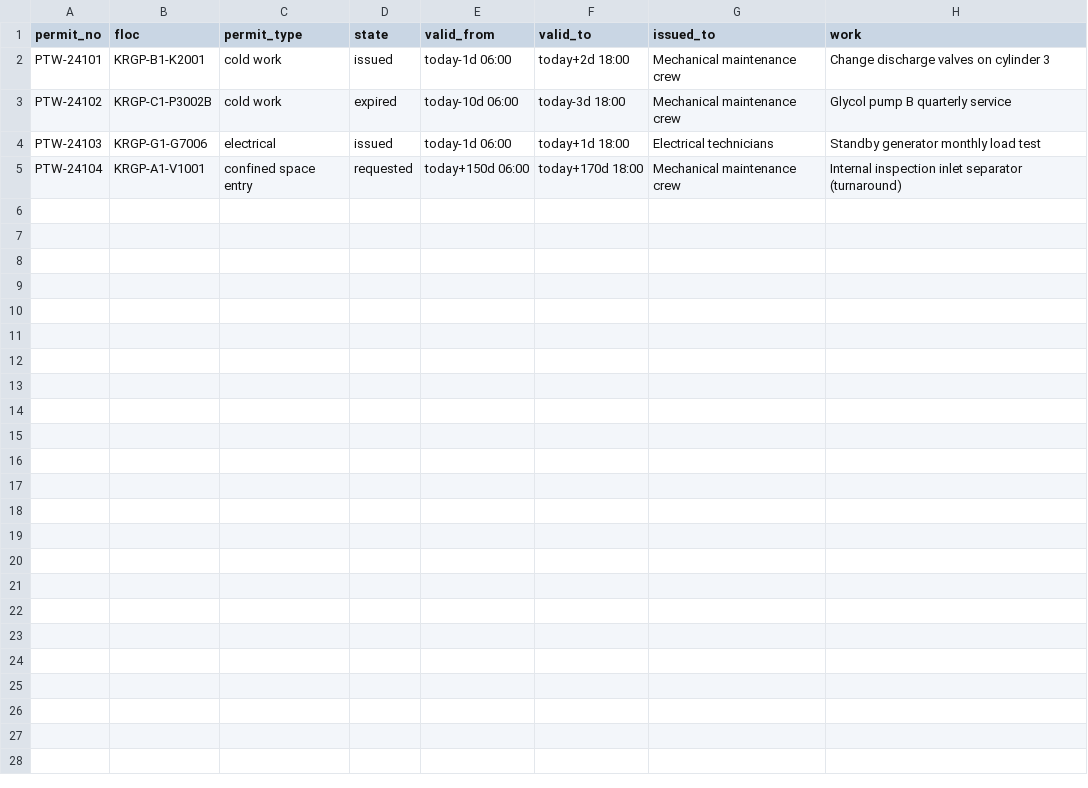
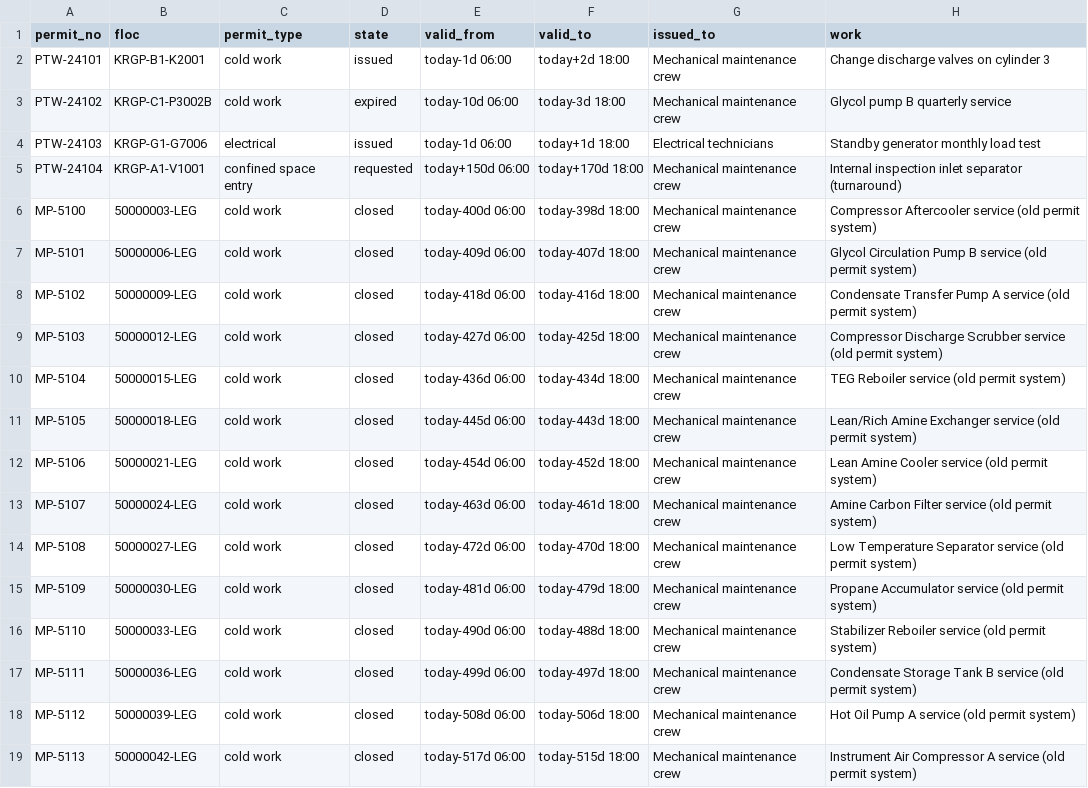
Before and after one commit to areed145/fuzer, a CSV file: fakeplant/bundles/kestrel/exports/ptw_permits.csv, drawn as a sheet.

```diff
--- a/fakeplant/bundles/kestrel/exports/ptw_permits.csv
+++ b/fakeplant/bundles/kestrel/exports/ptw_permits.csv
@@ -5 +5,15 @@ PTW-24103,KRGP-G1-G7006,electrical,issued,today-1d 06:00,today+1d 18:00,Electric
 PTW-24104,KRGP-A1-V1001,confined space entry,requested,today+150d 06:00,today+170d 18:00,Mechanical maintenance crew,Internal inspection inlet separator (turnaround)
+MP-5100,50000003-LEG,cold work,closed,today-400d 06:00,today-398d 18:00,Mechanical maintenance crew,Compressor Aftercooler service (old permit system)
+MP-5101,50000006-LEG,cold work,closed,today-409d 06:00,today-407d 18:00,Mechanical maintenance crew,Glycol Circulation Pump B service (old permit system)
+MP-5102,50000009-LEG,cold work,closed,today-418d 06:00,today-416d 18:00,Mechanical maintenance crew,Condensate Transfer Pump A service (old permit system)
+MP-5103,50000012-LEG,cold work,closed,today-427d 06:00,today-425d 18:00,Mechanical maintenance crew,Compressor Discharge Scrubber service (old permit system)
+MP-5104,50000015-LEG,cold work,closed,today-436d 06:00,today-434d 18:00,Mechanical maintenance crew,TEG Reboiler service (old permit system)
+MP-5105,50000018-LEG,cold work,closed,today-445d 06:00,today-443d 18:00,Mechanical maintenance crew,Lean/Rich Amine Exchanger service (old permit system)
+MP-5106,50000021-LEG,cold work,closed,today-454d 06:00,today-452d 18:00,Mechanical maintenance crew,Lean Amine Cooler service (old permit system)
+MP-5107,50000024-LEG,cold work,closed,today-463d 06:00,today-461d 18:00,Mechanical maintenance crew,Amine Carbon Filter service (old permit system)
+MP-5108,50000027-LEG,cold work,closed,today-472d 06:00,today-470d 18:00,Mechanical maintenance crew,Low Temperature Separator service (old permit system)
+MP-5109,50000030-LEG,cold work,closed,today-481d 06:00,today-479d 18:00,Mechanical maintenance crew,Propane Accumulator service (old permit system)
+MP-5110,50000033-LEG,cold work,closed,today-490d 06:00,today-488d 18:00,Mechanical maintenance crew,Stabilizer Reboiler service (old permit system)
+MP-5111,50000036-LEG,cold work,closed,today-499d 06:00,today-497d 18:00,Mechanical maintenance crew,Condensate Storage Tank B service (old permit system)
+MP-5112,50000039-LEG,cold work,closed,today-508d 06:00,today-506d 18:00,Mechanical maintenance crew,Hot Oil Pump A service (old permit system)
+MP-5113,50000042-LEG,cold work,closed,today-517d 06:00,today-515d 18:00,Mechanical maintenance crew,Instrument Air Compressor A service (old permit system)
```
Also changed, not shown: 16 other files.
